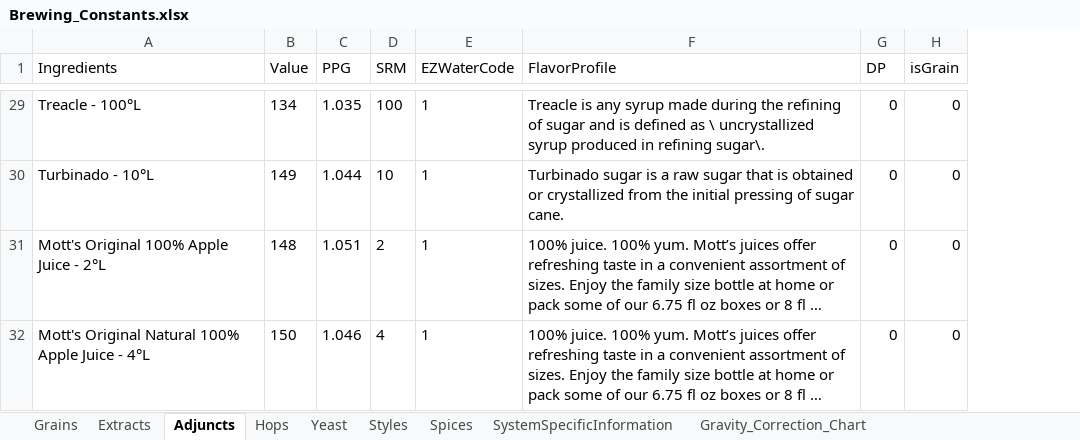
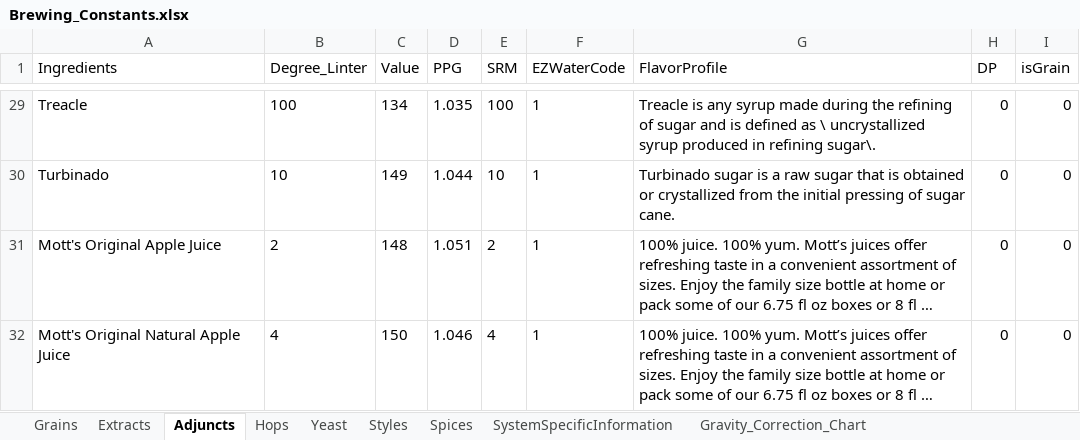
Before and after one commit to BenjaminBearce/BK_Brew, an Excel workbook: Database/Brewing_Constants.xlsx, sheet Adjuncts, drawn as a sheet; only a part is shown, gaps mark what is left out; long unchanged cells end in …; values as stored, in another font and other column widths than the file's, no borders; charts and pictures not drawn; the diff covers the shown part only; the diff names each change by its address in the sheet, - before the commit and + after, or states it on an @@ line.

```diff
--- a/Database/Brewing_Constants.xlsx (sheet Adjuncts)
+++ b/Database/Brewing_Constants.xlsx (sheet Adjuncts)
+column B (Degree_Linter), rows 29-32: 100 | 10 | 2 | 4
-A29 (Ingredients): Treacle - 100°L
+A29 (Ingredients): Treacle
-A30 (Ingredients): Turbinado - 10°L
+A30 (Ingredients): Turbinado
-A31 (Ingredients): Mott's Original 100% Apple Juice - 2°L
+A31 (Ingredients): Mott's Original Apple Juice
-A32 (Ingredients): Mott's Original Natural 100% Apple Juice - 4°L
+A32 (Ingredients): Mott's Original Natural Apple Juice
```
Also changed, not shown: 27 edited cells elsewhere in this sheet, sheet Hops, sheet Grains, sheet Extracts, charts or pictures, 20 other files.
